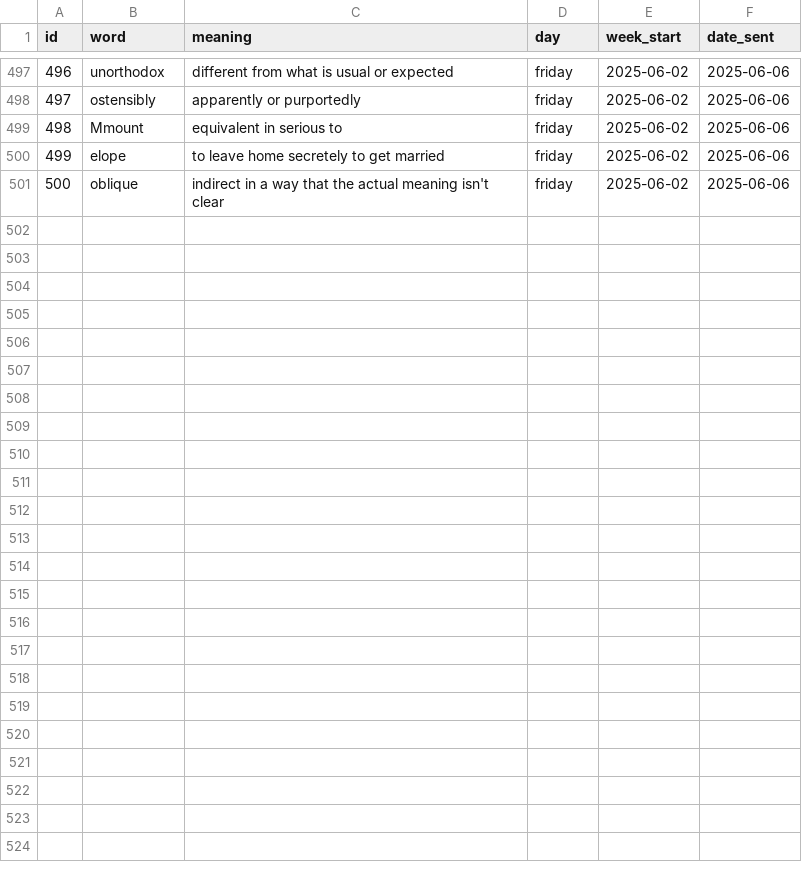
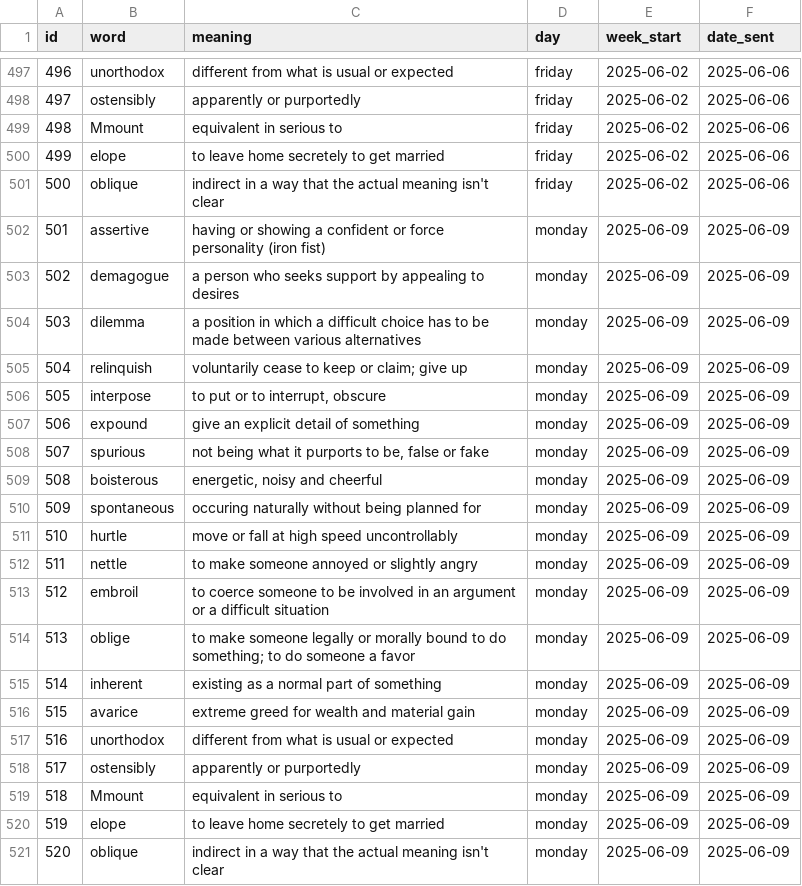
Before and after one commit to Dimeji-G/Glossary_Flashcard, a CSV file: glossary_words_py.csv, drawn as a sheet; only a part is shown, gaps mark what is left out; the diff names each change by its address in the sheet, - before the commit and + after, or states it on an @@ line.

Commit message:
Update glossary.csv

```diff
--- a/glossary_words_py.csv
+++ b/glossary_words_py.csv
+row 502: 501 | assertive | having or showing a confident or force personality (iron fist) | monday | 2025-06-09 | 2025-06-09
+row 503: 502 | demagogue | a person who seeks support by appealing to desires | monday | 2025-06-09 | 2025-06-09
+row 504: 503 | dilemma | a position in which a difficult choice has to be made between various alternatives | monday | 2025-06-09 | 2025-06-09
+row 505: 504 | relinquish | voluntarily cease to keep or claim; give up | monday | 2025-06-09 | 2025-06-09
+row 506: 505 | interpose | to put or to interrupt, obscure | monday | 2025-06-09 | 2025-06-09
+row 507: 506 | expound | give an explicit detail of something | monday | 2025-06-09 | 2025-06-09
+row 508: 507 | spurious | not being what it purports to be, false or fake | monday | 2025-06-09 | 2025-06-09
+row 509: 508 | boisterous | energetic, noisy and cheerful | monday | 2025-06-09 | 2025-06-09
+row 510: 509 | spontaneous | occuring naturally without being planned for | monday | 2025-06-09 | 2025-06-09
+row 511: 510 | hurtle | move or fall at high speed uncontrollably | monday | 2025-06-09 | 2025-06-09
+row 512: 511 | nettle | to make someone annoyed or slightly angry | monday | 2025-06-09 | 2025-06-09
+row 513: 512 | embroil | to coerce someone to be involved in an argument or a difficult situation | monday | 2025-06-09 | 2025-06-09
+row 514: 513 | oblige | to make someone legally or morally bound to do something; to do someone a favor | monday | 2025-06-09 | 2025-06-09
+row 515: 514 | inherent | existing as a normal part of something | monday | 2025-06-09 | 2025-06-09
+row 516: 515 | avarice | extreme greed for wealth and material gain | monday | 2025-06-09 | 2025-06-09
+row 517: 516 | unorthodox | different from what is usual or expected | monday | 2025-06-09 | 2025-06-09
+row 518: 517 | ostensibly | apparently or purportedly | monday | 2025-06-09 | 2025-06-09
+row 519: 518 | Mmount | equivalent in serious to | monday | 2025-06-09 | 2025-06-09
+row 520: 519 | elope | to leave home secretely to get married | monday | 2025-06-09 | 2025-06-09
+row 521: 520 | oblique | indirect in a way that the actual meaning isn't clear | monday | 2025-06-09 | 2025-06-09
```
